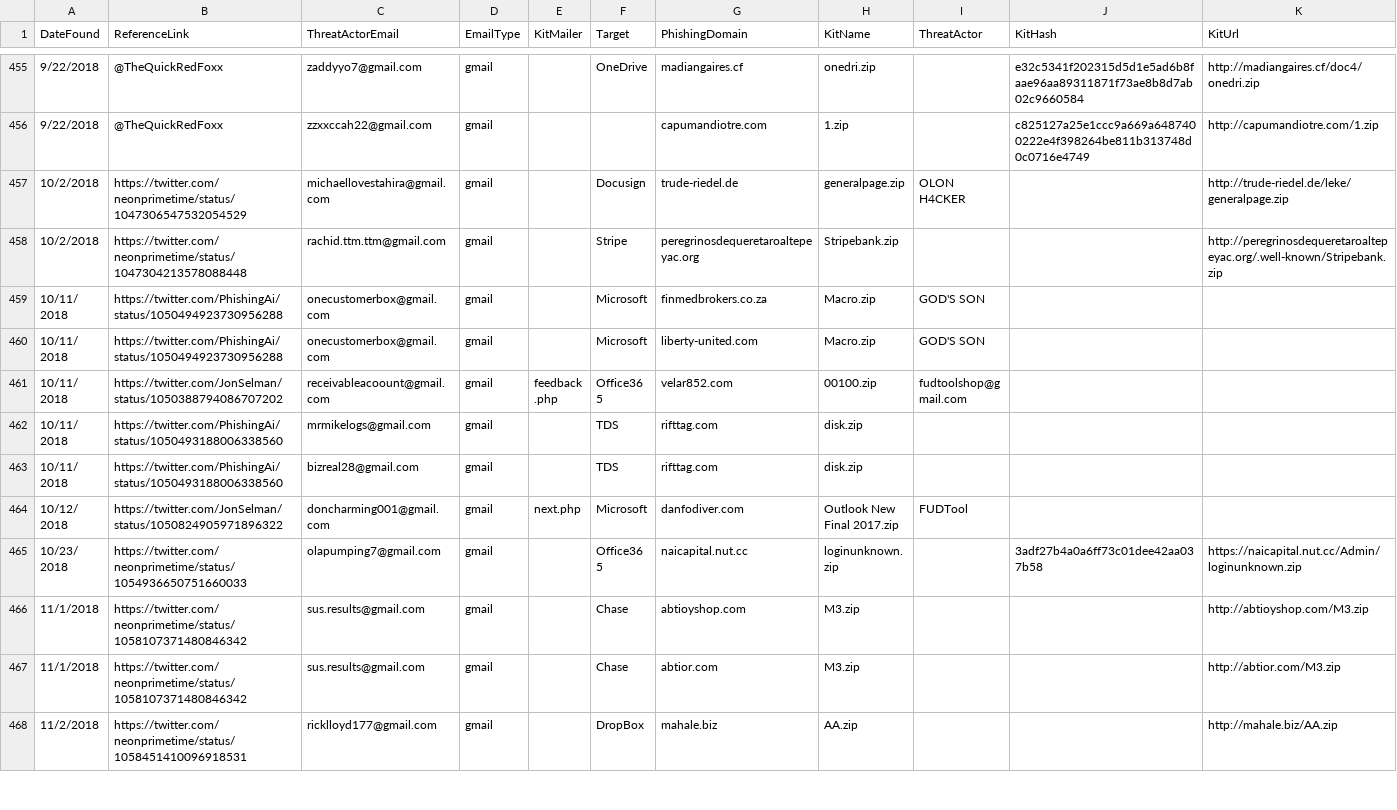
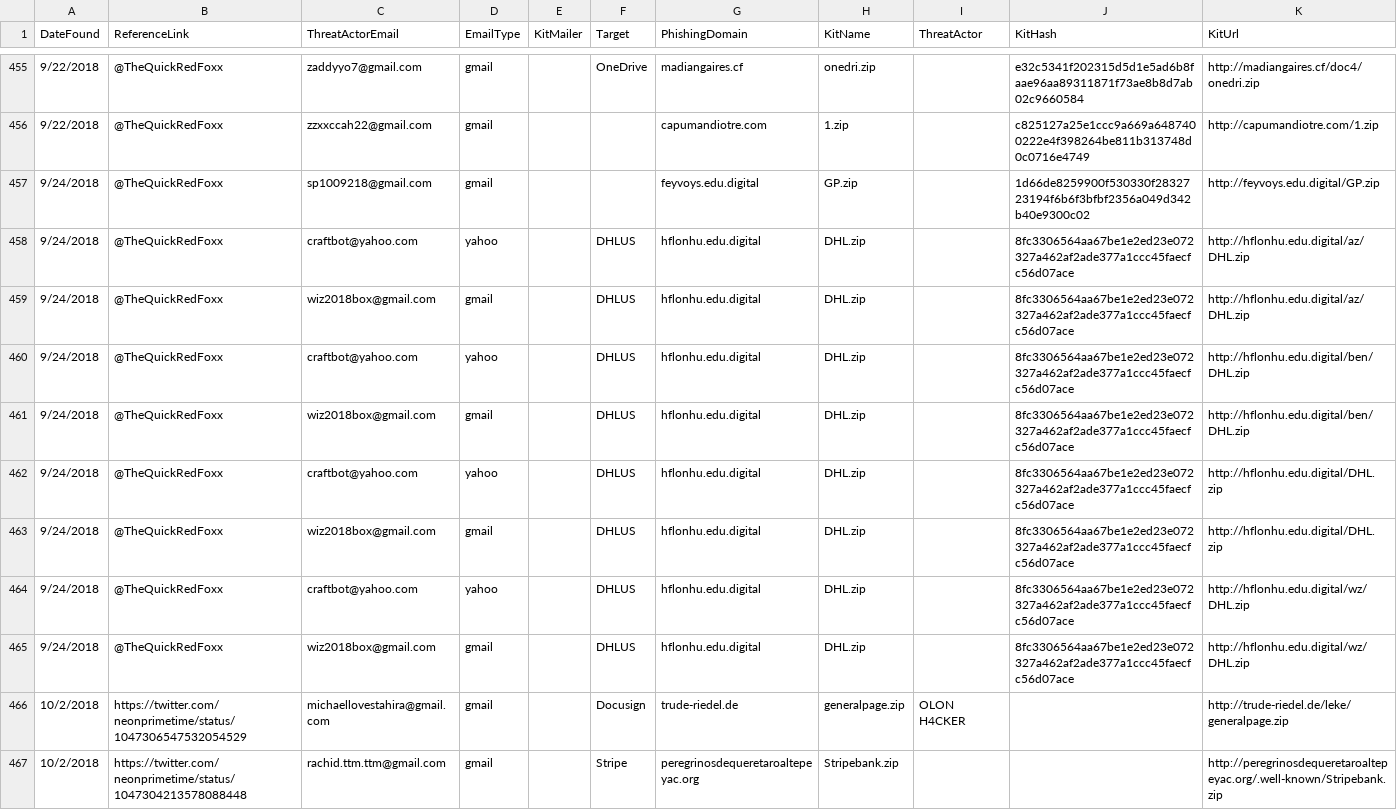
Before and after one commit to neonprimetime/PhishingKitTracker, a CSV file: PhishingKitTracker.csv, drawn as a sheet; only a part is shown, gaps mark what is left out; the shorter side is filled out with more unchanged rows; the diff names each change by its address in the sheet, - before the commit and + after, or states it on an @@ line.

Commit message:
from 9/24/2018 @TheQuickRedFoxx
from 9/24/2018 @TheQuickRedFoxx

```diff
--- a/PhishingKitTracker.csv
+++ b/PhishingKitTracker.csv
+row 457: 9/24/2018 | @TheQuickRedFoxx | sp1009218@gmail.com | gmail |  |  | feyvoys.edu.digital | GP.zip |  | 1d66de8259900f530330f2832723194f6b6f3bfbf2356a049d342b40e9300c02 | http://feyvoys.edu.digital/GP.zip
+row 458: 9/24/2018 | @TheQuickRedFoxx | craftbot@yahoo.com | yahoo |  | DHLUS | hflonhu.edu.digital | DHL.zip |  | 8fc3306564aa67be1e2ed23e072327a462af2ade377a1ccc45faecfc56d07ace | http://hflonhu.edu.digital/az/DHL.zip
+row 459: 9/24/2018 | @TheQuickRedFoxx | wiz2018box@gmail.com | gmail |  | DHLUS | hflonhu.edu.digital | DHL.zip |  | 8fc3306564aa67be1e2ed23e072327a462af2ade377a1ccc45faecfc56d07ace | http://hflonhu.edu.digital/az/DHL.zip
+row 460: 9/24/2018 | @TheQuickRedFoxx | craftbot@yahoo.com | yahoo |  | DHLUS | hflonhu.edu.digital | DHL.zip |  | 8fc3306564aa67be1e2ed23e072327a462af2ade377a1ccc45faecfc56d07ace | http://hflonhu.edu.digital/ben/DHL.zip
+row 461: 9/24/2018 | @TheQuickRedFoxx | wiz2018box@gmail.com | gmail |  | DHLUS | hflonhu.edu.digital | DHL.zip |  | 8fc3306564aa67be1e2ed23e072327a462af2ade377a1ccc45faecfc56d07ace | http://hflonhu.edu.digital/ben/DHL.zip
+row 462: 9/24/2018 | @TheQuickRedFoxx | craftbot@yahoo.com | yahoo |  | DHLUS | hflonhu.edu.digital | DHL.zip |  | 8fc3306564aa67be1e2ed23e072327a462af2ade377a1ccc45faecfc56d07ace | http://hflonhu.edu.digital/DHL.zip
+row 463: 9/24/2018 | @TheQuickRedFoxx | wiz2018box@gmail.com | gmail |  | DHLUS | hflonhu.edu.digital | DHL.zip |  | 8fc3306564aa67be1e2ed23e072327a462af2ade377a1ccc45faecfc56d07ace | http://hflonhu.edu.digital/DHL.zip
+row 464: 9/24/2018 | @TheQuickRedFoxx | craftbot@yahoo.com | yahoo |  | DHLUS | hflonhu.edu.digital | DHL.zip |  | 8fc3306564aa67be1e2ed23e072327a462af2ade377a1ccc45faecfc56d07ace | http://hflonhu.edu.digital/wz/DHL.zip
+row 465: 9/24/2018 | @TheQuickRedFoxx | wiz2018box@gmail.com | gmail |  | DHLUS | hflonhu.edu.digital | DHL.zip |  | 8fc3306564aa67be1e2ed23e072327a462af2ade377a1ccc45faecfc56d07ace | http://hflonhu.edu.digital/wz/DHL.zip
```
